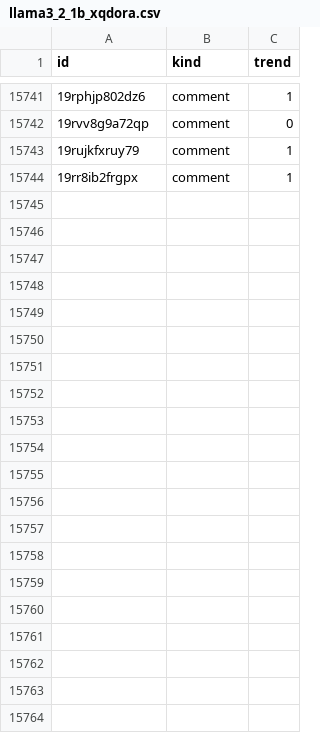
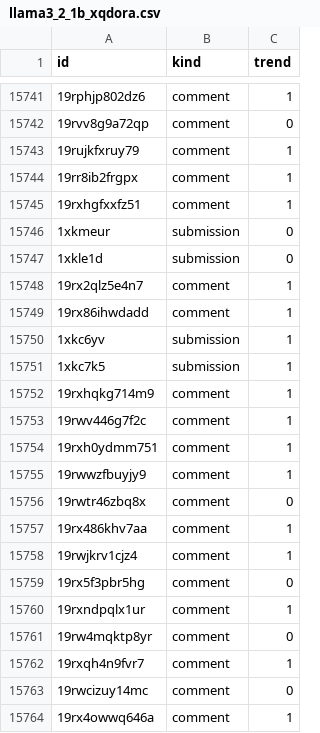
Before and after one commit to l-longo/ris-live, a CSV file: labels/finetuned/llama3_2_1b_xqdora.csv, drawn as a sheet; only a part is shown, gaps mark what is left out; the diff names each change by its address in the sheet, - before the commit and + after, or states it on an @@ line.

```diff
--- a/labels/finetuned/llama3_2_1b_xqdora.csv
+++ b/labels/finetuned/llama3_2_1b_xqdora.csv
+row 15745: 19rxhgfxxfz51 | comment | 1
+row 15746: 1xkmeur | submission | 0
+row 15747: 1xkle1d | submission | 0
+row 15748: 19rx2qlz5e4n7 | comment | 1
+row 15749: 19rx86ihwdadd | comment | 1
+row 15750: 1xkc6yv | submission | 1
+row 15751: 1xkc7k5 | submission | 1
+row 15752: 19rxhqkg714m9 | comment | 1
+row 15753: 19rwv446g7f2c | comment | 1
+row 15754: 19rxh0ydmm751 | comment | 1
+row 15755: 19rwwzfbuyjy9 | comment | 1
+row 15756: 19rwtr46zbq8x | comment | 0
+row 15757: 19rx486khv7aa | comment | 1
+row 15758: 19rwjkrv1cjz4 | comment | 1
+row 15759: 19rx5f3pbr5hg | comment | 0
+row 15760: 19rxndpqlx1ur | comment | 1
+row 15761: 19rw4mqktp8yr | comment | 0
+row 15762: 19rxqh4n9fvr7 | comment | 1
+row 15763: 19rwcizuy14mc | comment | 0
+row 15764: 19rx4owwq646a | comment | 1
```
Also changed, not shown: labels/finetuned/gemma2_2b_xqdora.csv, labels/finetuned/inflabert.csv, 6 other files.
